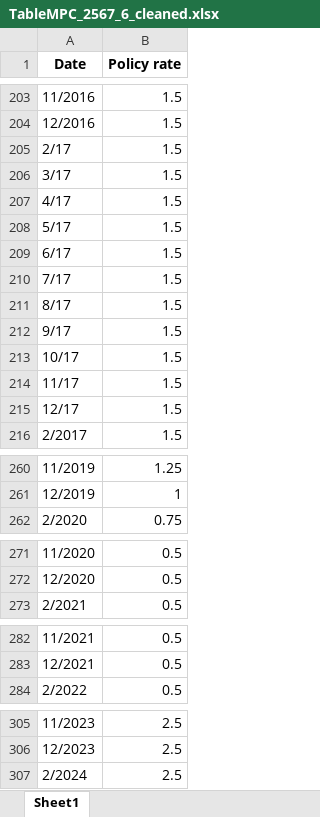
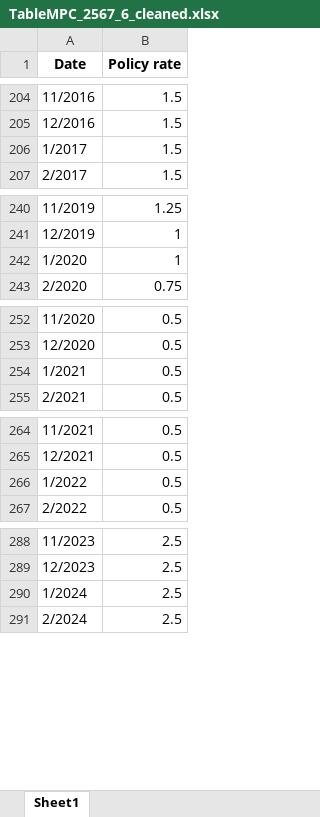
Before and after one commit to ABM-ThaiESG-Tax-Research/Data-Cleaning, an Excel workbook: TableMPC_2567_6_cleaned.xlsx, sheet Sheet1, drawn as a sheet; only a part is shown, gaps mark what is left out; values as stored, in another font and other column widths than the file's, no borders; removed rows and columns are numbered as before the commit, all else as after; the diff covers the shown part only; the diff names each change by its address in the sheet, - before the commit and + after, or states it on an @@ line.

```diff
--- a/TableMPC_2567_6_cleaned.xlsx (sheet Sheet1)
+++ b/TableMPC_2567_6_cleaned.xlsx (sheet Sheet1)
-row 205: 2/17 | 1.5
-row 206: 3/17 | 1.5
-row 207: 4/17 | 1.5
-row 208: 5/17 | 1.5
-row 209: 6/17 | 1.5
-row 210: 7/17 | 1.5
-row 211: 8/17 | 1.5
-row 212: 9/17 | 1.5
-A206 (Date): 10/17
+A206 (Date): 1/2017
-row 214: 11/17 | 1.5
-row 215: 12/17 | 1.5
+row 242: 1/2020 | 1
+row 254: 1/2021 | 0.5
+row 266: 1/2022 | 0.5
+row 290: 1/2024 | 2.5
```
Also changed, not shown: 2 added rows, 12 removed rows and 7 edited cells elsewhere in this sheet, 2 other files.
